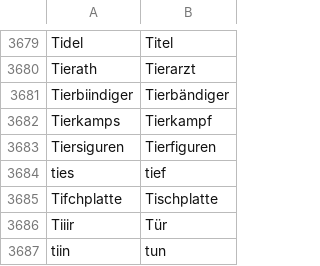
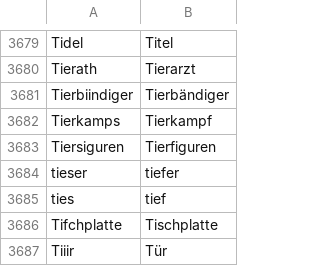
Before and after one commit to cradloff/ebooks, a CSV file: Harald Harst/rechtschreibung.csv, drawn as a sheet; only a part is shown, gaps mark what is left out; the shorter side is filled out with more unchanged rows.

```diff
--- a/Harald Harst/rechtschreibung.csv
+++ b/Harald Harst/rechtschreibung.csv
@@ -3684,2 +3684,3 @@ Tierkamps	Tierkampf
 Tiersiguren	Tierfiguren
+tieser	tiefer
 ties	tief
```
Also changed, not shown: 2 other files.
